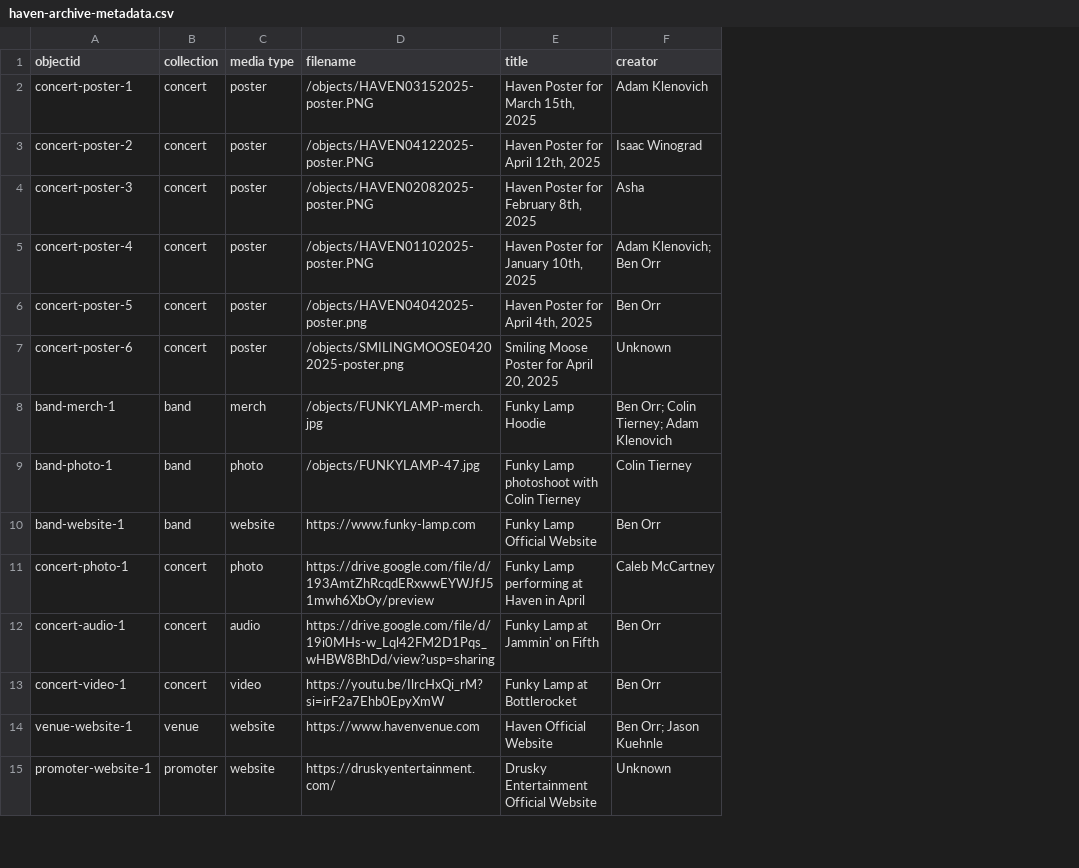
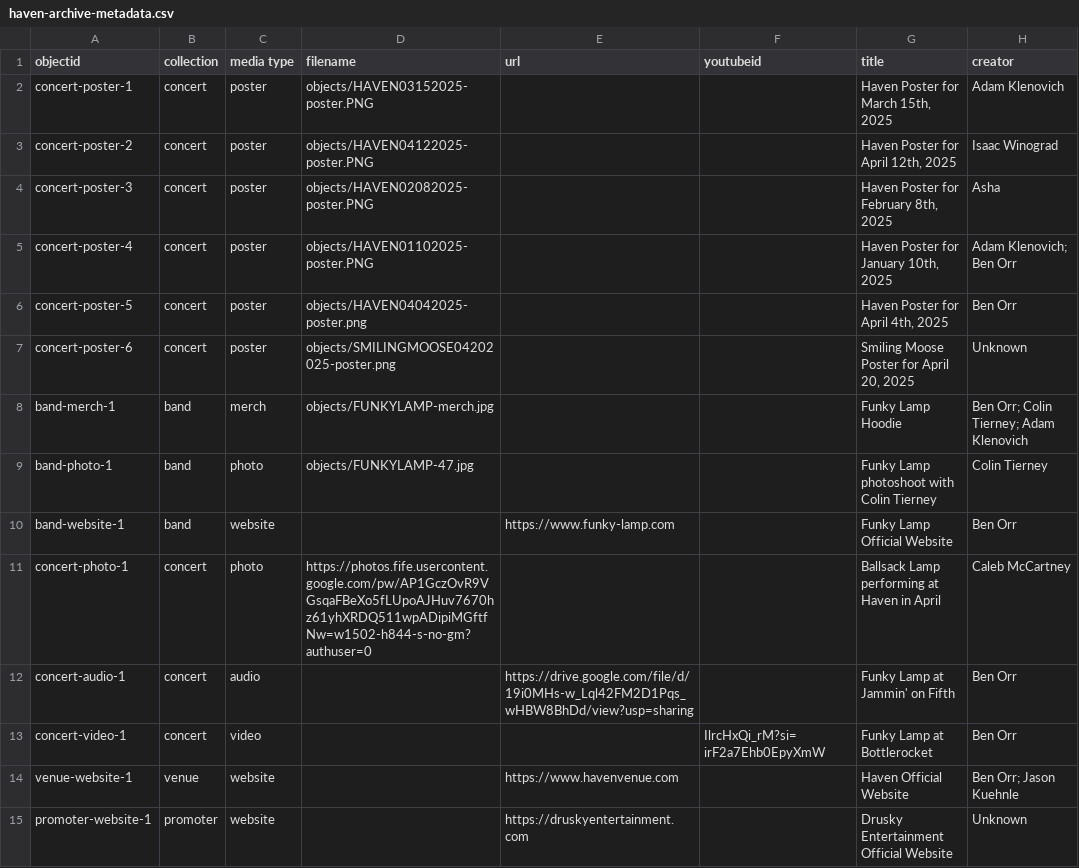
Before and after one commit to BennDiagram/HavenArchive, a CSV file: assets/haven-archive-metadata.csv, drawn as a sheet; only a part is shown; addresses are those after the commit; the diff covers the shown part only; the diff names each change by its address in the sheet, - before the commit and + after, or states it on an @@ line.

Commit message:
Removed demo metadata csvs, updated csv

```diff
--- a/assets/haven-archive-metadata.csv
+++ b/assets/haven-archive-metadata.csv
+column E (url), rows 10-15: https://www.funky-lamp.com |  | https://drive.google.com/file/d/19i0MHs-w_Lql42FM2D1Pqs_wHBW8BhDd/view?usp=sharing |  | https://www.havenvenue.com | https://druskyentertainment.com
+column F (youtubeid), row 13: IlrcHxQi_rM?si=irF2a7Ehb0EpyXmW
-D2 (filename): /objects/HAVEN03152025-poster.PNG
+D2 (filename): objects/HAVEN03152025-poster.PNG
-D3 (filename): /objects/HAVEN04122025-poster.PNG
+D3 (filename): objects/HAVEN04122025-poster.PNG
-D4 (filename): /objects/HAVEN02082025-poster.PNG
+D4 (filename): objects/HAVEN02082025-poster.PNG
-D5 (filename): /objects/HAVEN01102025-poster.PNG
+D5 (filename): objects/HAVEN01102025-poster.PNG
-D6 (filename): /objects/HAVEN04042025-poster.png
+D6 (filename): objects/HAVEN04042025-poster.png
-D7 (filename): /objects/SMILINGMOOSE04202025-poster.png
+D7 (filename): objects/SMILINGMOOSE04202025-poster.png
-D8 (filename): /objects/FUNKYLAMP-merch.jpg
+D8 (filename): objects/FUNKYLAMP-merch.jpg
-D9 (filename): /objects/FUNKYLAMP-47.jpg
+D9 (filename): objects/FUNKYLAMP-47.jpg
-D10 (filename): https://www.funky-lamp.com
+D10 (filename): (empty)
-D11 (filename): https://drive.google.com/file/d/193AmtZhRcqdERxwwEYWJfJ51mwh6XbOy/preview
+D11 (filename): https://photos.fife.usercontent.google.com/pw/AP1GczOvR9VGsqaFBeXo5fLUpoAJHuv7670hz61yhXRDQ511wpADipiMGftfNw=w1502-h844-s-no-gm?authuser=0
-G11 (title): Funky Lamp performing at Haven in April
+G11 (title): Ballsack Lamp performing at Haven in April
-D12 (filename): https://drive.google.com/file/d/19i0MHs-w_Lql42FM2D1Pqs_wHBW8BhDd/view?usp=sharing
+D12 (filename): (empty)
-D13 (filename): https://youtu.be/IlrcHxQi_rM?si=irF2a7Ehb0EpyXmW
+D13 (filename): (empty)
-D14 (filename): https://www.havenvenue.com
+D14 (filename): (empty)
-D15 (filename): https://druskyentertainment.com/
+D15 (filename): (empty)
```
Also changed, not shown: 84 removed rows and 1 edited cell elsewhere in this file, 3 other files.
